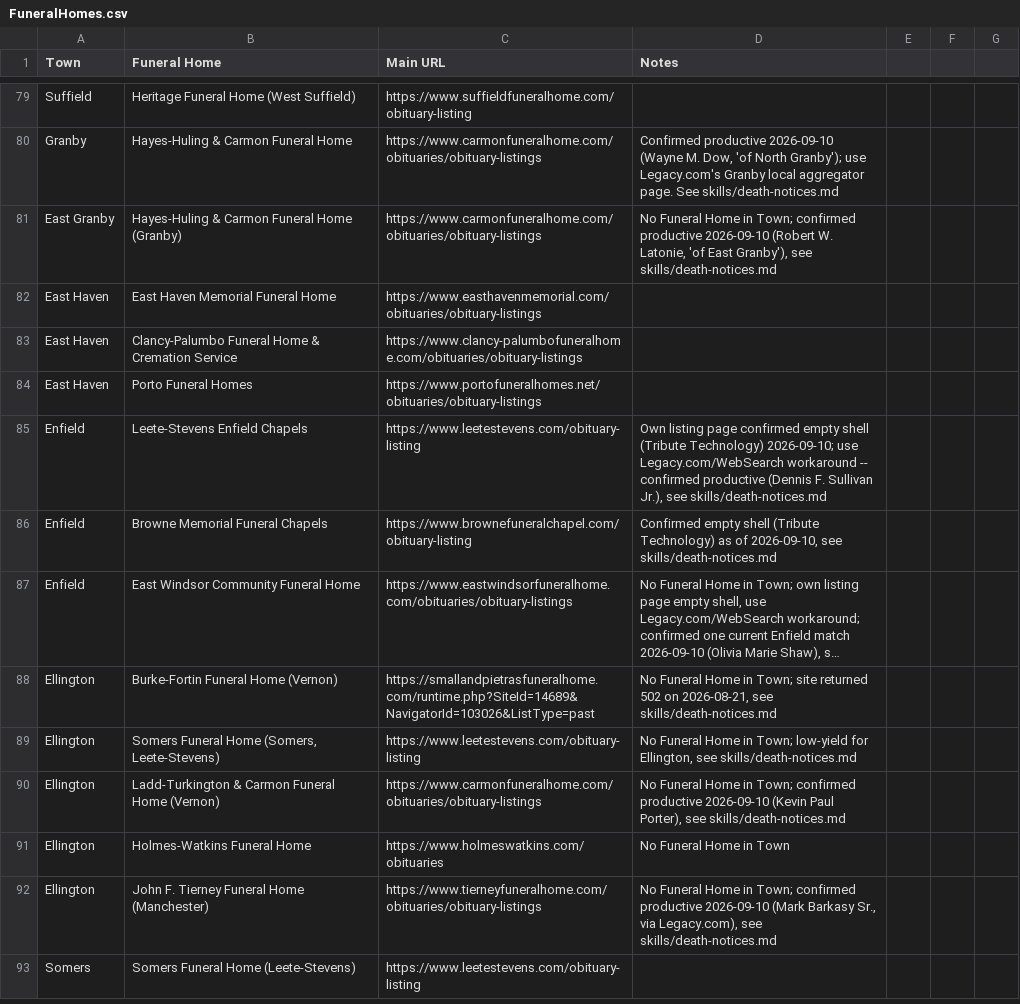
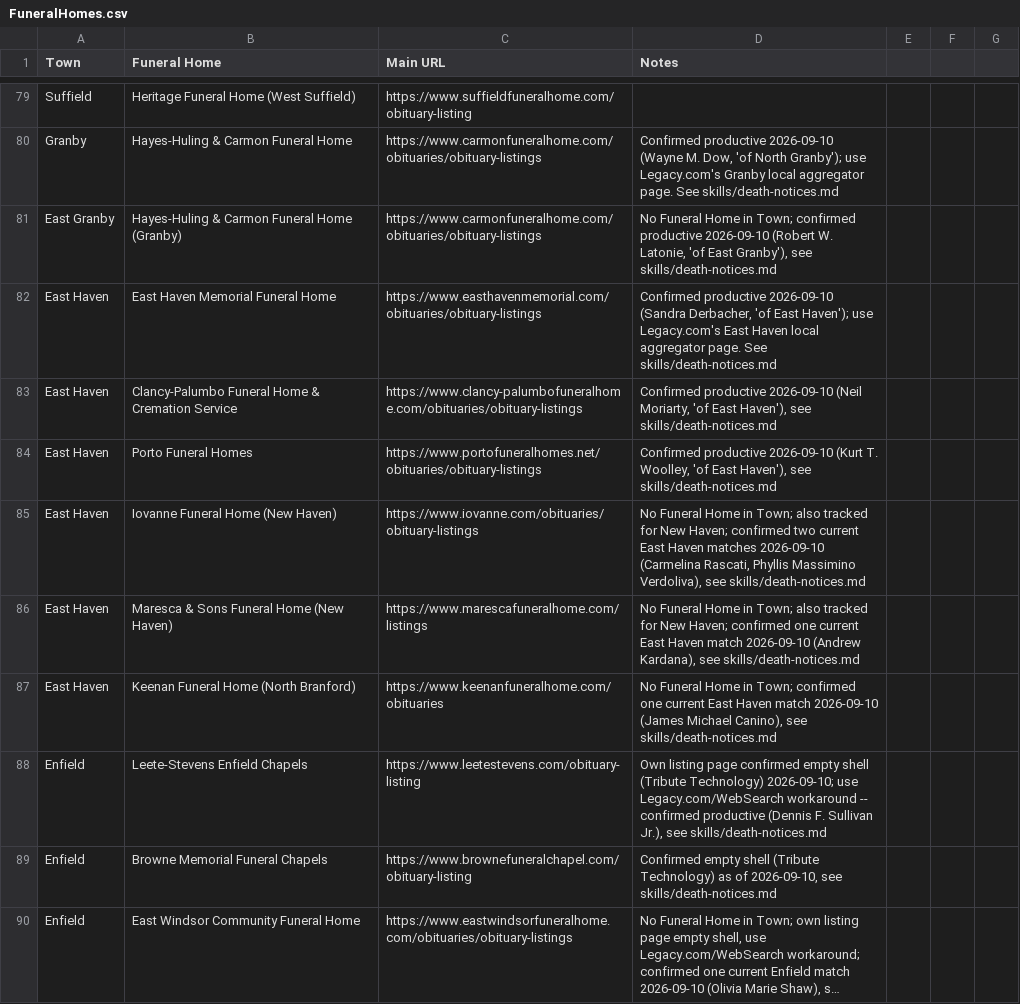
Before and after one commit to ElectricRoseStudio/AI-Journo-mooc-starter-kit, a CSV file: FuneralHomes.csv, drawn as a sheet; only a part is shown, gaps mark what is left out; the shorter side is filled out with more unchanged rows; long unchanged cells end in ….

```diff
--- a/FuneralHomes.csv
+++ b/FuneralHomes.csv
@@ -81,5 +81,8 @@ Granby,Hayes-Huling & Carmon Funeral Home,https://www.carmonfuneralhome.com/obit
 East Granby,Hayes-Huling & Carmon Funeral Home (Granby),https://www.carmonfuneralhome.com/obituaries/obituary-listings,"No Funeral Home in Town; confirmed productive 2026-09-10 (Robert W. Latonie, 'of East Granby'), see skills/death-notices.md"
-East Haven,East Haven Memorial Funeral Home,https://www.easthavenmemorial.com/obituaries/obituary-listings,
-East Haven,Clancy-Palumbo Funeral Home & Cremation Service,https://www.clancy-palumbofuneralhome.com/obituaries/obituary-listings,
-East Haven,Porto Funeral Homes,https://www.portofuneralhomes.net/obituaries/obituary-listings,
+East Haven,East Haven Memorial Funeral Home,https://www.easthavenmemorial.com/obituaries/obituary-listings,"Confirmed productive 2026-09-10 (Sandra Derbacher, 'of East Haven'); use Legacy.com's East Haven local aggregator page. See skills/death-notices.md"
+East Haven,Clancy-Palumbo Funeral Home & Cremation Service,https://www.clancy-palumbofuneralhome.com/obituaries/obituary-listings,"Confirmed productive 2026-09-10 (Neil Moriarty, 'of East Haven'), see skills/death-notices.md"
+East Haven,Porto Funeral Homes,https://www.portofuneralhomes.net/obituaries/obituary-listings,"Confirmed productive 2026-09-10 (Kurt T. Woolley, 'of East Haven'), see skills/death-notices.md"
+East Haven,Iovanne Funeral Home (New Haven),https://www.iovanne.com/obituaries/obituary-listings,"No Funeral Home in Town; also tracked for New Haven; confirmed two current East Haven matches 2026-09-10 (Carmelina Rascati, Phyllis Massimino Verdoliva), see skills/death-notices.md"
+East Haven,Maresca & Sons Funeral Home (New Haven),https://www.marescafuneralhome.com/listings,"No Funeral Home in Town; also tracked for New Haven; confirmed one current East Haven match 2026-09-10 (Andrew Kardana), see skills/death-notices.md"
+East Haven,Keenan Funeral Home (North Branford),https://www.keenanfuneralhome.com/obituaries,"No Funeral Home in Town; confirmed one current East Haven match 2026-09-10 (James Michael Canino), see skills/death-notices.md"
 Enfield,Leete-Stevens Enfield Chapels,https://www.leetestevens.com/obituary-listing,"Own listing page confirmed empty shell (Tribute Technology) 2026-09-10; use Legacy.com/WebSearch workaround -- confirmed productive (Dennis F. Sullivan Jr.), see skills/death-notices.md"
```
Also changed, not shown: 1 other file.
